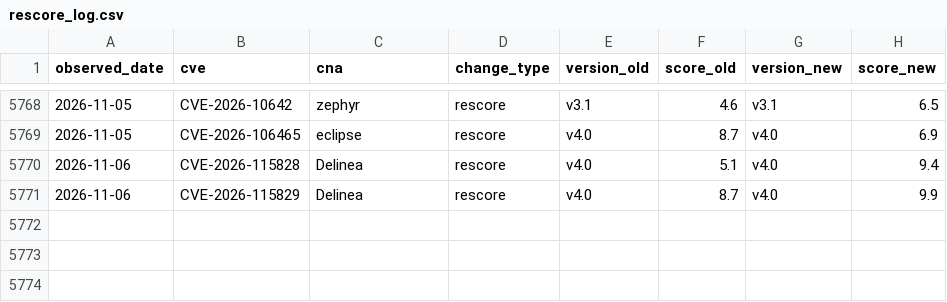
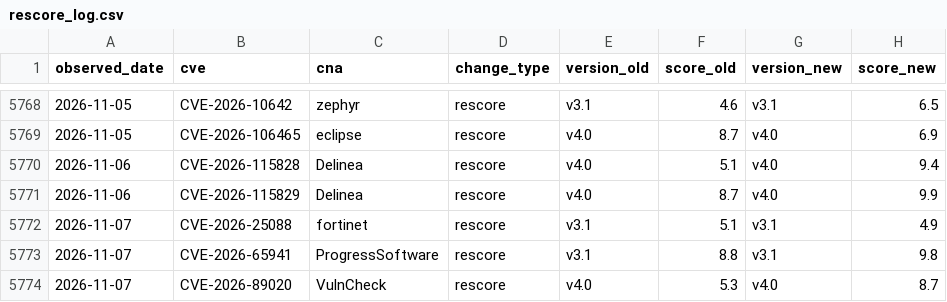
Before and after one commit to Devko/CyberMon, a CSV file: site/data/history/rescore_log.csv, drawn as a sheet; only a part is shown, gaps mark what is left out; the diff names each change by its address in the sheet, - before the commit and + after, or states it on an @@ line.

Commit message:
data: nightly refresh 2026-11-07 [skip ci]

```diff
--- a/site/data/history/rescore_log.csv
+++ b/site/data/history/rescore_log.csv
+row 5772: 2026-11-07 | CVE-2026-25088 | fortinet | rescore | v3.1 | 5.1 | v3.1 | 4.9
+row 5773: 2026-11-07 | CVE-2026-65941 | ProgressSoftware | rescore | v3.1 | 8.8 | v3.1 | 9.8
+row 5774: 2026-11-07 | CVE-2026-89020 | VulnCheck | rescore | v4.0 | 5.3 | v4.0 | 8.7
```
Also changed, not shown: site/data/history/botnet_c2.csv, site/data/history/epss_volatility.csv, 54 other files.
